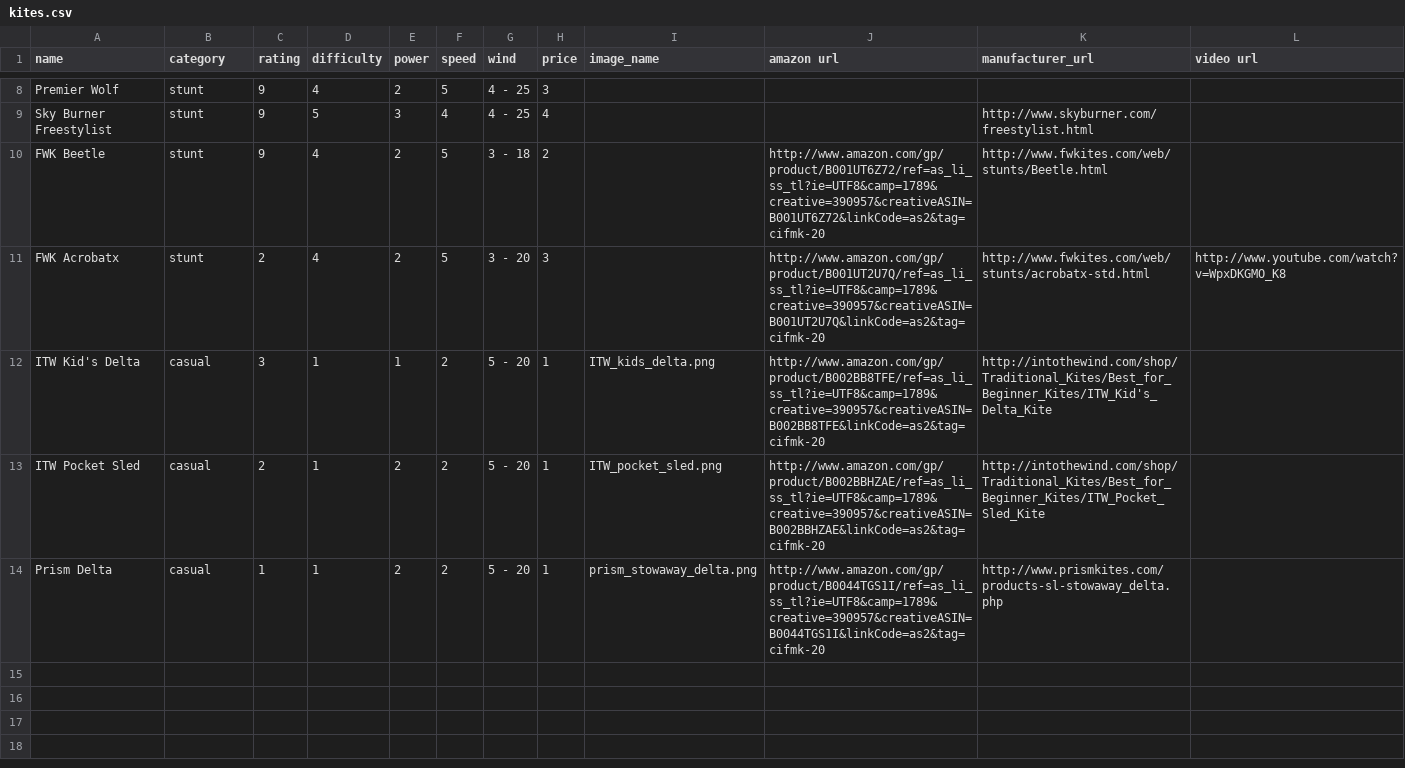
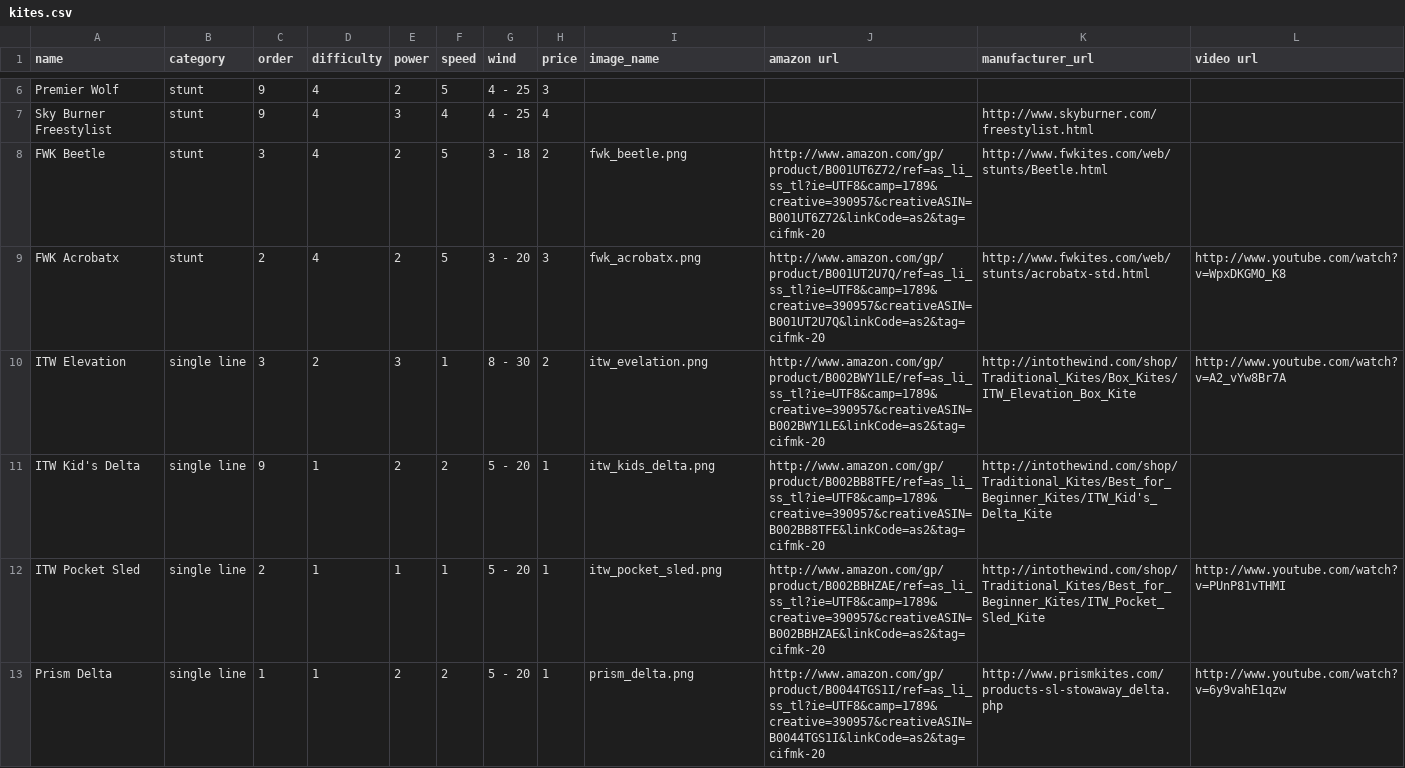
Before and after one commit to joelwilson/caniflymykite, a CSV file: static/kites.csv, drawn as a sheet; only a part is shown, gaps mark what is left out; addresses are those after the commit; the diff covers the shown part only; the diff names each change by its address in the sheet, - before the commit and + after, or states it on an @@ line.

Commit message:
Added kite images, skill kite section to kite page.

```diff
--- a/static/kites.csv
+++ b/static/kites.csv
-C1: rating
+C1: order
-D7 (difficulty): 5
+D7 (difficulty): 4
-C8 (order): 9
+C8 (order): 3
-I8 (image_name): (empty)
+I8 (image_name): fwk_beetle.png
-I9 (image_name): (empty)
+I9 (image_name): fwk_acrobatx.png
+row 10: ITW Elevation | single line | 3 | 2 | 3 | 1 | 8 - 30 | 2 | itw_evelation.png | http://www.amazon.com/gp/product/B002BWY1LE/ref=as_li_ss_tl?ie=UTF8&camp=1789&creative=390957&creativeASIN=B002BWY1LE&linkCode=as2&tag=cifmk-20 | http://intothewind.com/shop/Traditional_Kites/Box_Kites/ITW_Elevation_Box_Kite | http://www.youtube.com/watch?v=A2_vYw8Br7A
-B11:B13 (category): casual
+B11:B13 (category): single line
-C11 (order): 3
+C11 (order): 9
-E11 (power): 1
+E11 (power): 2
-I11 (image_name): ITW_kids_delta.png
+I11 (image_name): itw_kids_delta.png
-E12 (power): 2
+E12 (power): 1
-F12 (speed): 2
+F12 (speed): 1
-I12 (image_name): ITW_pocket_sled.png
+I12 (image_name): itw_pocket_sled.png
-L12 (video url): (empty)
+L12 (video url): http://www.youtube.com/watch?v=PUnP81vTHMI
-I13 (image_name): prism_stowaway_delta.png
+I13 (image_name): prism_delta.png
-L13 (video url): (empty)
+L13 (video url): http://www.youtube.com/watch?v=6y9vahE1qzw
```
Also changed, not shown: 2 removed rows and 5 edited cells elsewhere in this file, 6 other files.
